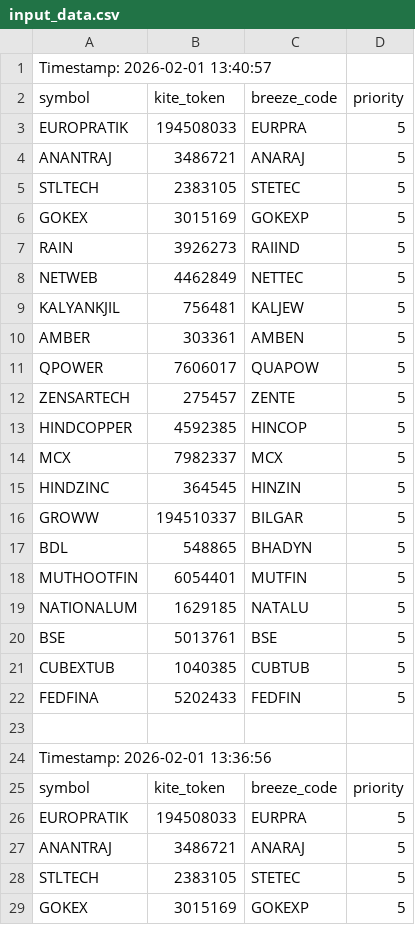
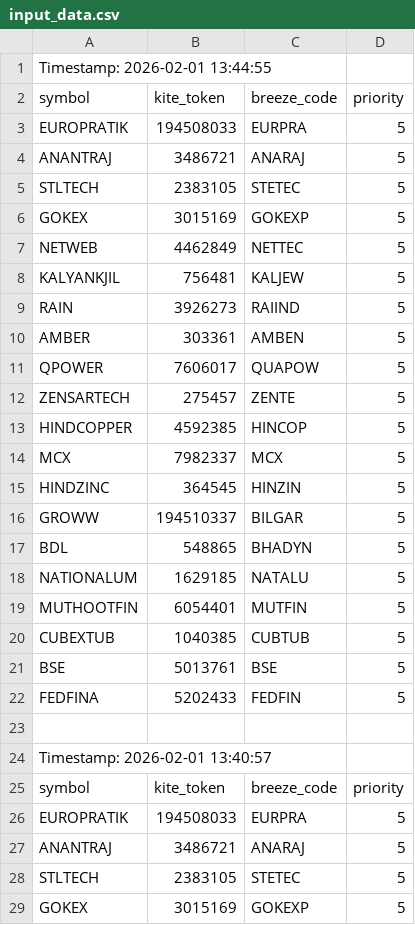
Before and after one commit to sathish-nallamuthu/csv-publisher, a CSV file: input_data.csv, drawn as a sheet; only a part is shown; the shorter side is filled out with more unchanged rows; the diff names each change by its address in the sheet, - before the commit and + after, or states it on an @@ line.

```diff
--- a/input_data.csv
+++ b/input_data.csv
+row 1: Timestamp: 2026-02-01 13:44:55
+row 2: symbol | kite_token | breeze_code | priority
+row 3: EUROPRATIK | 194508033 | EURPRA | 5
+row 4: ANANTRAJ | 3486721 | ANARAJ | 5
+row 5: STLTECH | 2383105 | STETEC | 5
+row 6: GOKEX | 3015169 | GOKEXP | 5
+row 7: NETWEB | 4462849 | NETTEC | 5
+row 8: KALYANKJIL | 756481 | KALJEW | 5
+row 9: RAIN | 3926273 | RAIIND | 5
+row 10: AMBER | 303361 | AMBEN | 5
+row 11: QPOWER | 7606017 | QUAPOW | 5
+row 12: ZENSARTECH | 275457 | ZENTE | 5
+row 13: HINDCOPPER | 4592385 | HINCOP | 5
+row 14: MCX | 7982337 | MCX | 5
+row 15: HINDZINC | 364545 | HINZIN | 5
+row 16: GROWW | 194510337 | BILGAR | 5
+row 17: BDL | 548865 | BHADYN | 5
+row 18: NATIONALUM | 1629185 | NATALU | 5
+row 19: MUTHOOTFIN | 6054401 | MUTFIN | 5
+row 20: CUBEXTUB | 1040385 | CUBTUB | 5
+row 21: BSE | 5013761 | BSE | 5
+row 22: FEDFINA | 5202433 | FEDFIN | 5
+row 23: (empty)
```
Also changed, not shown: rsi_data_high.csv, rsi_data_low.csv.
